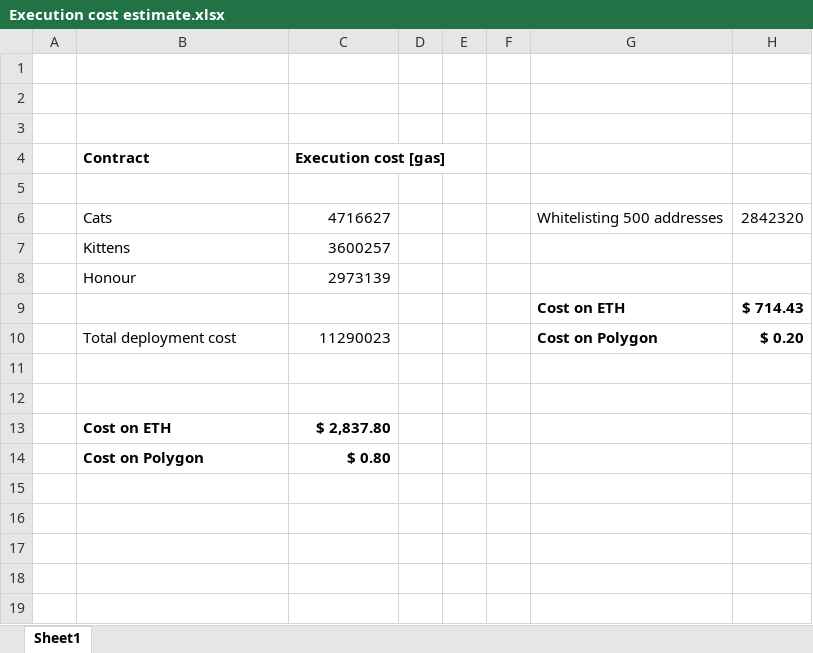
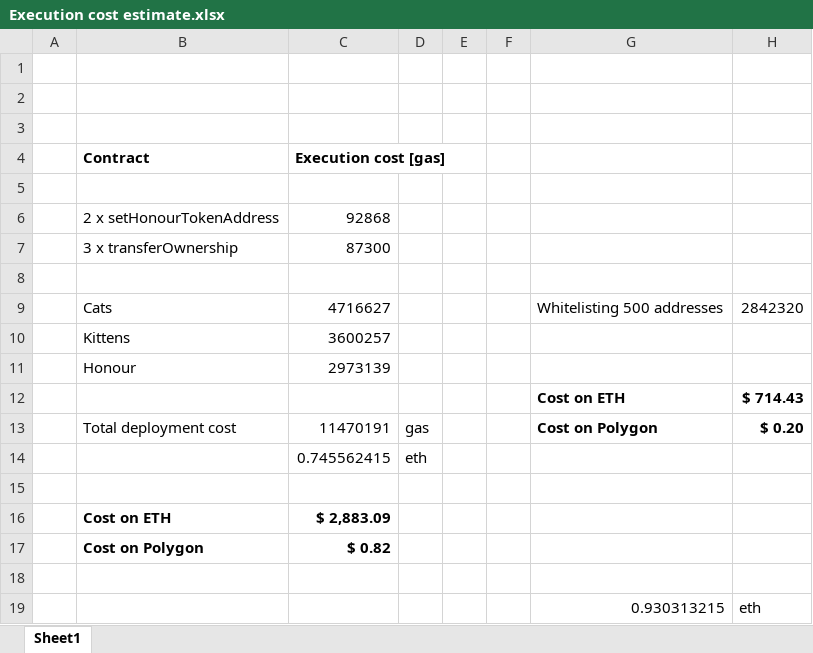
Before and after one commit to 0xBlueshiftLabs/Ronin, an Excel workbook: Execution cost estimate.xlsx, sheet Sheet1, drawn as a sheet; values as stored, in another font and other column widths than the file's, no borders; removed rows and columns are numbered as before the commit, all else as after; the diff names each change by its address in the sheet, - before the commit and + after, or states it on an @@ line.

```diff
--- a/Execution cost estimate.xlsx (sheet Sheet1)
+++ b/Execution cost estimate.xlsx (sheet Sheet1)
+row 6:  | 2 x setHonourTokenAddress | 92868
+row 7:  | 3 x transferOwnership | 87300
+row 8: (empty)
-C13 (Execution cost [gas]): 11290023
+C13 (Execution cost [gas]): 11470191
-D13: (empty)
+D13: gas
+row 14:  |  | 0.745562415 | eth
+row 16:  | Cost on ETH | $ 2,883.09
+row 17:  | Cost on Polygon | $ 0.82
-row 13:  | Cost on ETH | $ 2,837.80
-row 14:  | Cost on Polygon | $ 0.80
+row 19:  |  |  |  |  |  | 0.930313215 | eth
```
Also changed, not shown: formulas that keep their value, 7 other files.
